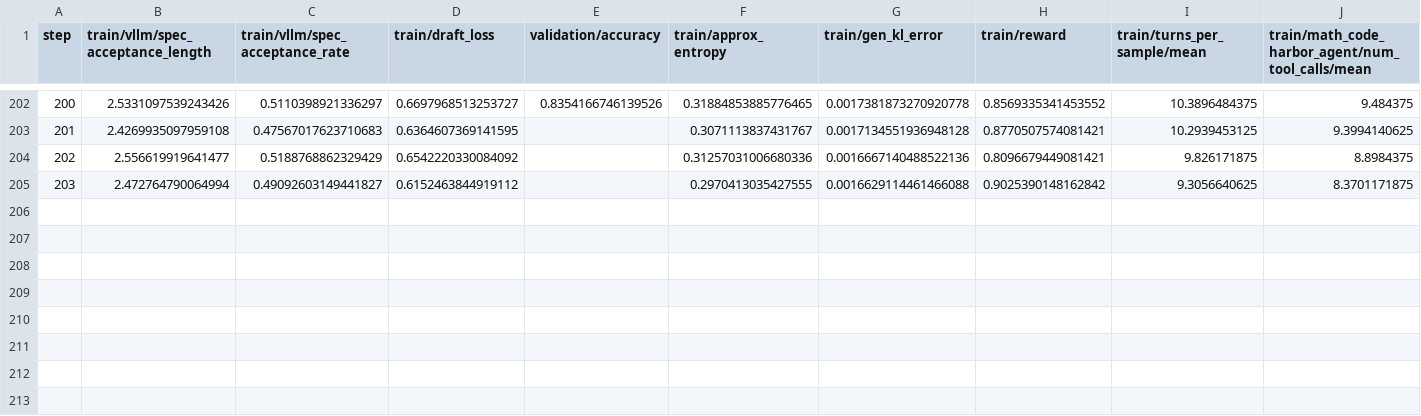
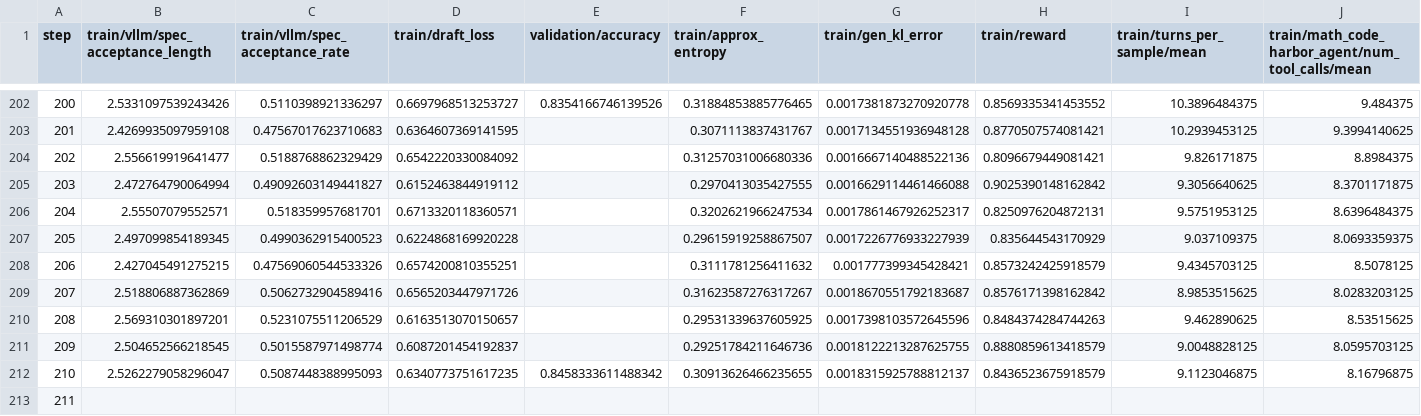
Before and after one commit to zpqiu/NeMo-RL, a CSV file: research/math_with_code/reports/eagle3_specdec_30b/data/online.csv, drawn as a sheet; only a part is shown, gaps mark what is left out; rows hold the shown columns only; the diff names each change by its address in the sheet, - before the commit and + after, or states it on an @@ line.

```diff
--- a/research/math_with_code/reports/eagle3_specdec_30b/data/online.csv
+++ b/research/math_with_code/reports/eagle3_specdec_30b/data/online.csv
+row 206: 204 | 2.55507079552571 | 0.518359957681701 | 0.6713320118360571 |  | 0.3202621966247534 | 0.0017861467926252317 | 0.8250976204872131 | 9.5751953125 | 8.6396484375
+row 207: 205 | 2.497099854189345 | 0.4990362915400523 | 0.6224868169920228 |  | 0.29615919258867507 | 0.0017226776933227939 | 0.835644543170929 | 9.037109375 | 8.0693359375
+row 208: 206 | 2.427045491275215 | 0.47569060544533326 | 0.6574200810355251 |  | 0.3111781256411632 | 0.001777399345428421 | 0.8573242425918579 | 9.4345703125 | 8.5078125
+row 209: 207 | 2.518806887362869 | 0.5062732904589416 | 0.6565203447971726 |  | 0.31623587276317267 | 0.0018670551792183687 | 0.8576171398162842 | 8.9853515625 | 8.0283203125
+row 210: 208 | 2.569310301897201 | 0.5231075511206529 | 0.6163513070150657 |  | 0.29531339637605925 | 0.0017398103572645596 | 0.8484374284744263 | 9.462890625 | 8.53515625
+row 211: 209 | 2.504652566218545 | 0.5015587971498774 | 0.6087201454192837 |  | 0.29251784211646736 | 0.0018122213287625755 | 0.8880859613418579 | 9.0048828125 | 8.0595703125
+row 212: 210 | 2.5262279058296047 | 0.5087448388995093 | 0.6340773751617235 | 0.8458333611488342 | 0.30913626466235655 | 0.0018315925788812137 | 0.8436523675918579 | 9.1123046875 | 8.16796875
+row 213: 211
```
Also changed, not shown: 3 other files.
